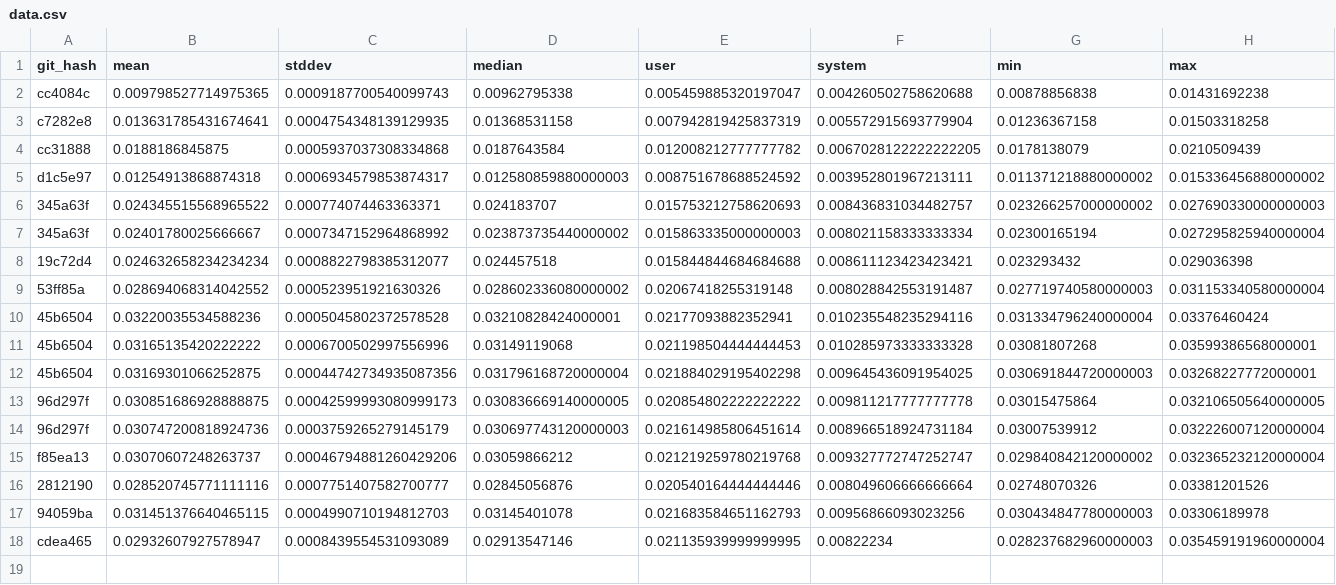
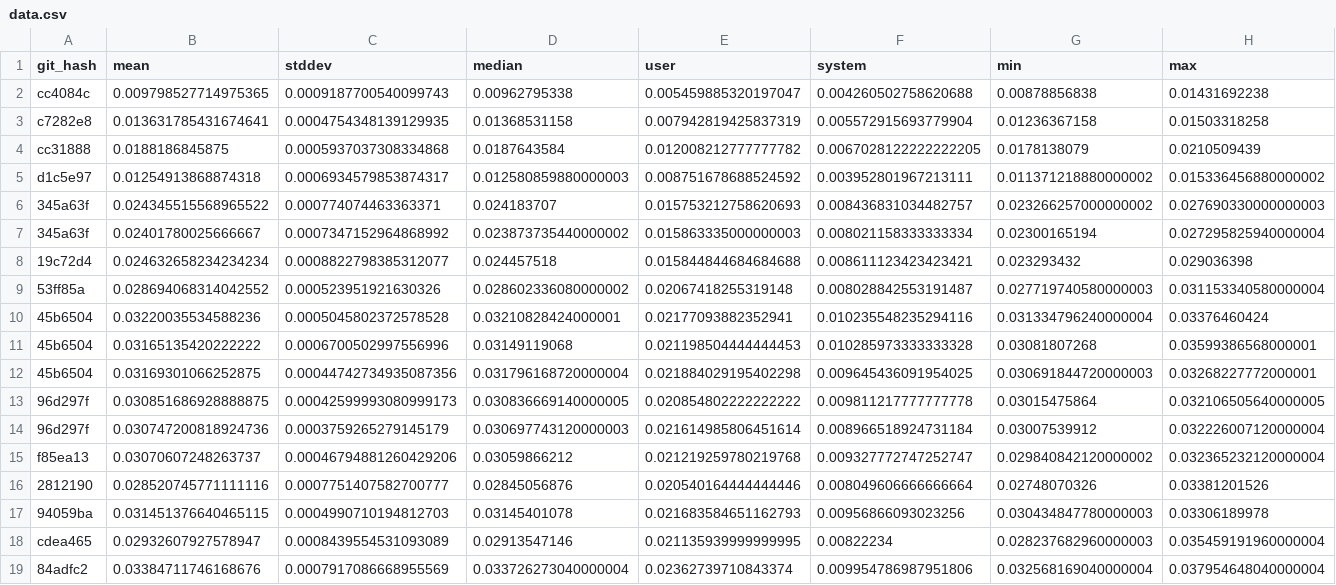
Before and after one commit to zacharytq/neovim-config, a CSV file: benchmarks/dev/data.csv, drawn as a sheet; only a part is shown; rows hold the shown columns only; the diff names each change by its address in the sheet, - before the commit and + after, or states it on an @@ line.

```diff
--- a/benchmarks/dev/data.csv
+++ b/benchmarks/dev/data.csv
+row 19: 84adfc2 | 0.03384711746168676 | 0.0007917086668955569 | 0.033726273040000004 | 0.02362739710843374 | 0.009954786987951806 | 0.032568169040000004 | 0.037954648040000004
```
Also changed, not shown: 1 other file.
